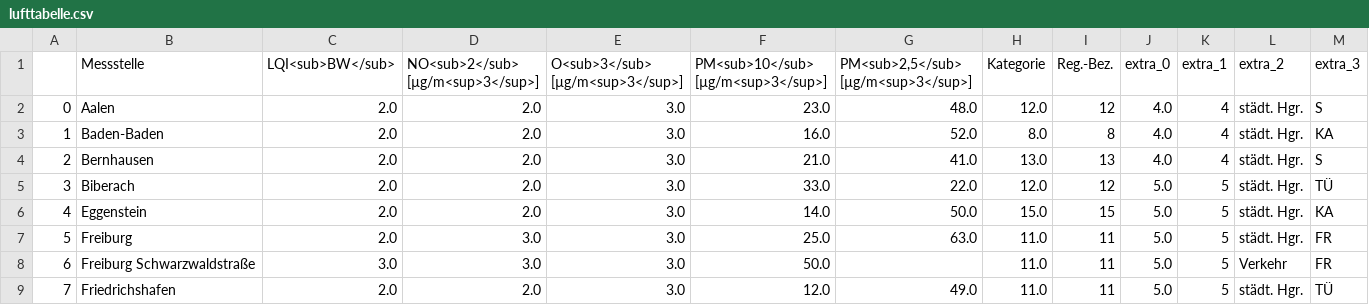
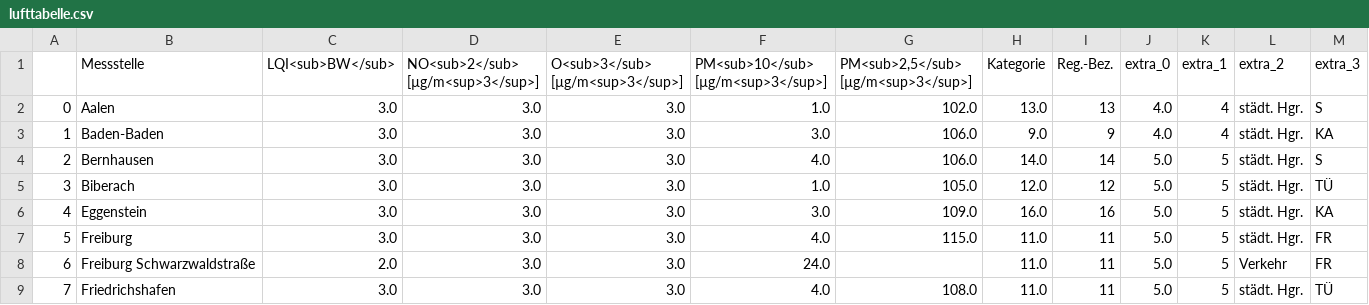
Before and after one commit to Schnuff22/feinstaub_bw, a CSV file: lufttabelle.csv, drawn as a sheet; only a part is shown; the diff covers the shown part only.

```diff
--- a/lufttabelle.csv
+++ b/lufttabelle.csv
@@ -1,9 +1,9 @@
 ,Messstelle,LQI<sub>BW</sub>,NO<sub>2</sub> [µg/m<sup>3</sup>],O<sub>3</sub> [µg/m<sup>3</sup>],PM<sub>10</sub> [µg/m<sup>3</sup>],"PM<sub>2,5</sub> [µg/m<sup>3</sup>]",Kategorie,Reg.-Bez.,extra_0,extra_1,extra_2,extra_3
-0,Aalen,2.0,2.0,3.0,23.0,48.0,12.0,12,4.0,4,städt. Hgr.,S
-1,Baden-Baden,2.0,2.0,3.0,16.0,52.0,8.0,8,4.0,4,städt. Hgr.,KA
-2,Bernhausen,2.0,2.0,3.0,21.0,41.0,13.0,13,4.0,4,städt. Hgr.,S
-3,Biberach,2.0,2.0,3.0,33.0,22.0,12.0,12,5.0,5,städt. Hgr.,TÜ
-4,Eggenstein,2.0,2.0,3.0,14.0,50.0,15.0,15,5.0,5,städt. Hgr.,KA
-5,Freiburg,2.0,3.0,3.0,25.0,63.0,11.0,11,5.0,5,städt. Hgr.,FR
-6,Freiburg Schwarzwaldstraße,3.0,3.0,3.0,50.0,,11.0,11,5.0,5,Verkehr,FR
-7,Friedrichshafen,2.0,2.0,3.0,12.0,49.0,11.0,11,5.0,5,städt. Hgr.,TÜ
+0,Aalen,3.0,3.0,3.0,1.0,102.0,13.0,13,4.0,4,städt. Hgr.,S
+1,Baden-Baden,3.0,3.0,3.0,3.0,106.0,9.0,9,4.0,4,städt. Hgr.,KA
+2,Bernhausen,3.0,3.0,3.0,4.0,106.0,14.0,14,5.0,5,städt. Hgr.,S
+3,Biberach,3.0,3.0,3.0,1.0,105.0,12.0,12,5.0,5,städt. Hgr.,TÜ
+4,Eggenstein,3.0,3.0,3.0,3.0,109.0,16.0,16,5.0,5,städt. Hgr.,KA
+5,Freiburg,3.0,3.0,3.0,4.0,115.0,11.0,11,5.0,5,städt. Hgr.,FR
+6,Freiburg Schwarzwaldstraße,2.0,3.0,3.0,24.0,,11.0,11,5.0,5,Verkehr,FR
+7,Friedrichshafen,3.0,3.0,3.0,4.0,108.0,11.0,11,5.0,5,städt. Hgr.,TÜ
```
Also changed, not shown: 140 edited cells elsewhere in this file.
